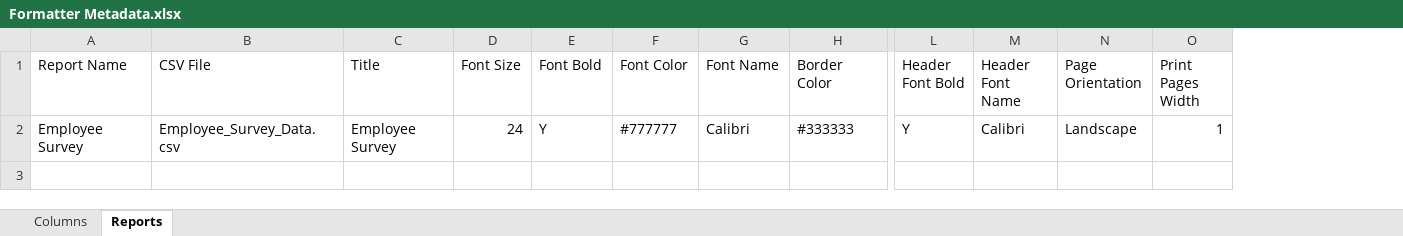
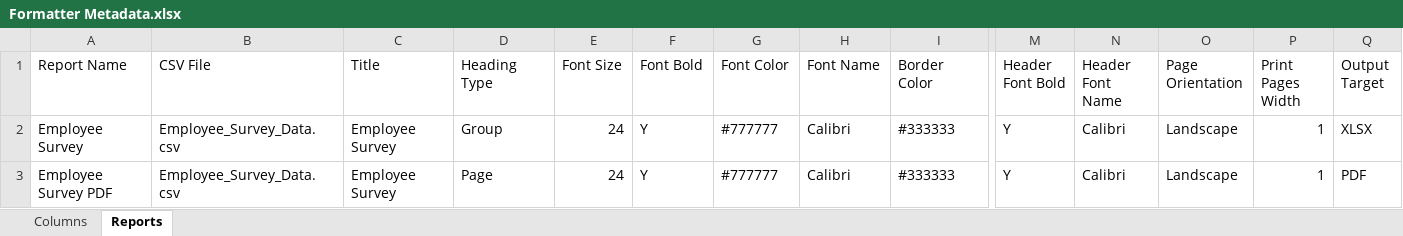
Before and after one commit to andbeder/ExcelFormatter, an Excel workbook: Formatter Metadata.xlsx, sheet Reports, drawn as a sheet; only a part is shown, gaps mark what is left out; values as stored, in another font and other column widths than the file's, no borders; table styles not drawn; rows hold the shown columns only; the diff names each change by its address in the sheet, - before the commit and + after, or states it on an @@ line.

Commit message:
Added new columns

```diff
--- a/Formatter Metadata.xlsx (sheet Reports)
+++ b/Formatter Metadata.xlsx (sheet Reports)
+column D (Heading Type), row 2: Group
+column Q (Output Target), row 2: XLSX
+row 3: Employee Survey PDF | Employee_Survey_Data.csv | Employee Survey | Page | 24 | Y | #777777 | Calibri | #333333 | Y | Calibri | Landscape | 1 | PDF
```
